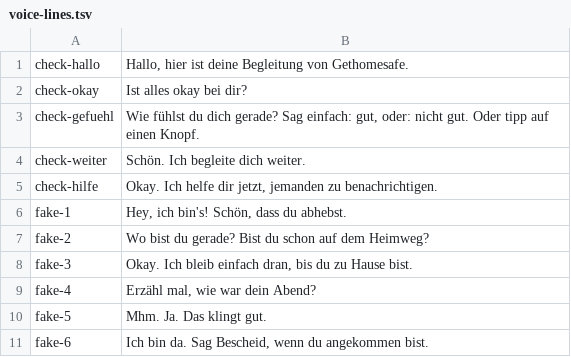
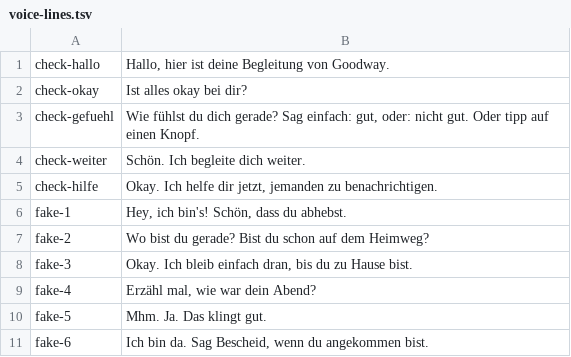
Before and after one commit to lenni4star-a11y/Gethomesafe, a TSV file: scripts/voice-lines.tsv, drawn as a sheet.

```diff
--- a/scripts/voice-lines.tsv
+++ b/scripts/voice-lines.tsv
@@ -1,2 +1,2 @@
-check-hallo	Hallo, hier ist deine Begleitung von Gethomesafe.
+check-hallo	Hallo, hier ist deine Begleitung von Goodway.
 check-okay	Ist alles okay bei dir?
```
Also changed, not shown: 13 other files.
